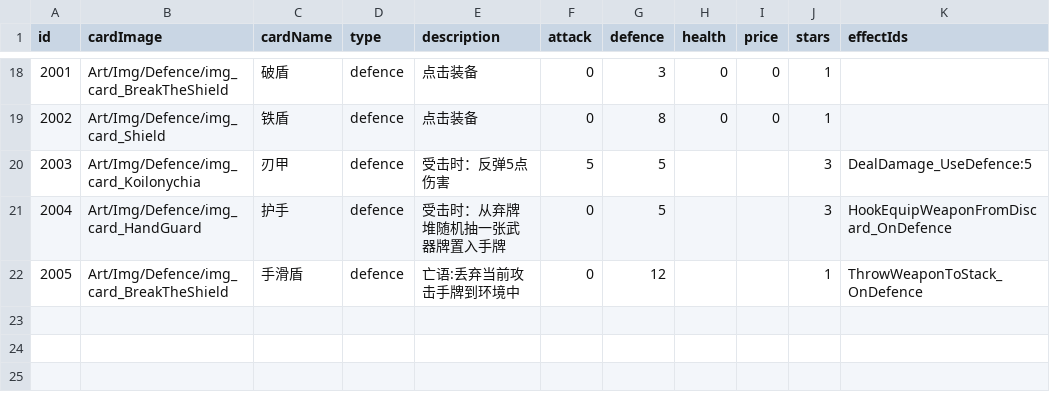
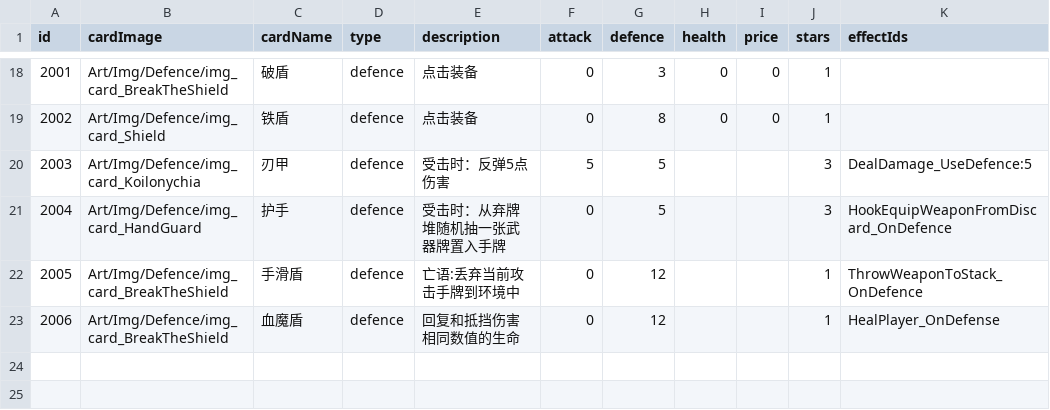
Before and after one commit to Nancobamboo/joeys-nightmare-2, a CSV file: joey2/Assets/Resources/Data/card_info.csv, drawn as a sheet; only a part is shown, gaps mark what is left out; the shorter side is filled out with more unchanged rows; the diff names each change by its address in the sheet, - before the commit and + after, or states it on an @@ line.

Commit message:
feat: add heal shield impl

```diff
--- a/joey2/Assets/Resources/Data/card_info.csv
+++ b/joey2/Assets/Resources/Data/card_info.csv
+row 23: 2006 | Art/Img/Defence/img_card_BreakTheShield | 血魔盾 | defence | 回复和抵挡伤害相同数值的生命 | 0 | 12 |  |  | 1 | HealPlayer_OnDefense
```
Also changed, not shown: 6 other files.
